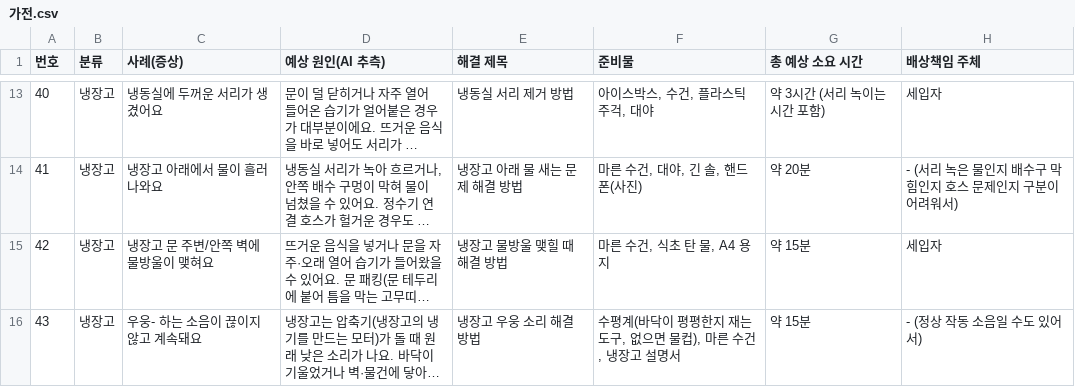
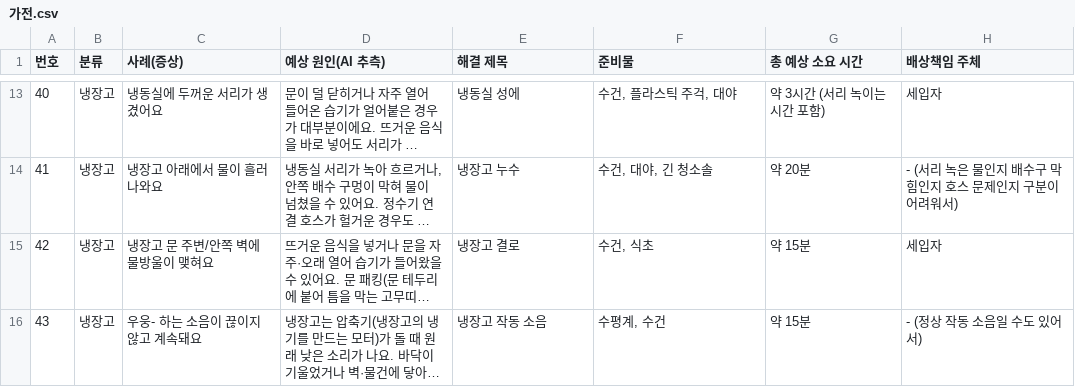
Before and after one commit to sowon24-design/Howhouse, a CSV file: src/solutions/data/raw/가전.csv, drawn as a sheet; only a part is shown, gaps mark what is left out; long unchanged cells end in …; the diff covers the shown part only; the diff names each change by its address in the sheet, - before the commit and + after, or states it on an @@ line.

```diff
--- a/src/solutions/data/raw/가전.csv
+++ b/src/solutions/data/raw/가전.csv
-E13 (해결 제목): 냉동실 서리 제거 방법
+E13 (해결 제목): 냉동실 성에
-F13 (준비물): 아이스박스, 수건, 플라스틱 주걱, 대야
+F13 (준비물): 수건, 플라스틱 주걱, 대야
-E14 (해결 제목): 냉장고 아래 물 새는 문제 해결 방법
+E14 (해결 제목): 냉장고 누수
-F14 (준비물): 마른 수건, 대야, 긴 솔, 핸드폰(사진)
+F14 (준비물): 수건, 대야, 긴 청소솔
-E15 (해결 제목): 냉장고 물방울 맺힐 때 해결 방법
+E15 (해결 제목): 냉장고 결로
-F15 (준비물): 마른 수건, 식초 탄 물, A4 용지
+F15 (준비물): 수건, 식초
-E16 (해결 제목): 냉장고 우웅 소리 해결 방법
+E16 (해결 제목): 냉장고 작동 소음
-F16 (준비물): 수평계(바닥이 평평한지 재는 도구, 없으면 물컵), 마른 수건, 냉장고 설명서
+F16 (준비물): 수평계, 수건
```
Also changed, not shown: 32 edited cells elsewhere in this file, src/solutions/data/raw/난방·전기.csv, src/solutions/data/raw/욕실·수도 (1).csv, 1 other file.
